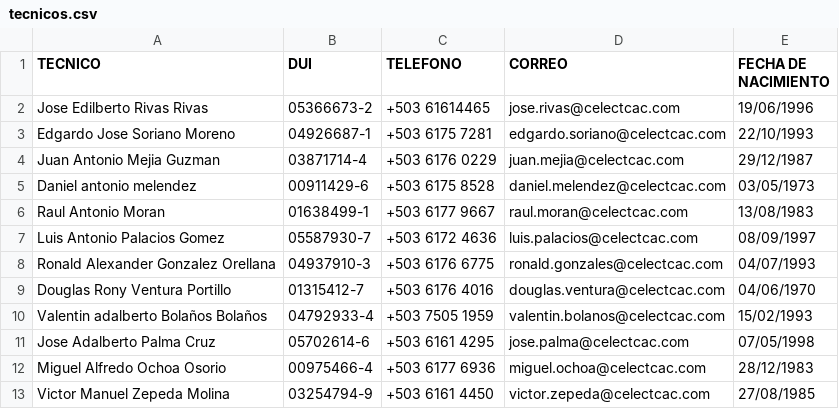
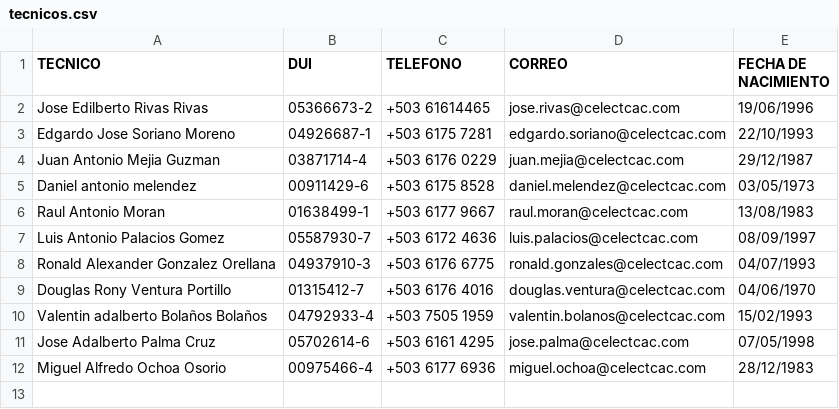
Before and after one commit to jr0447951-spec/app-accesos, a CSV file: tecnicos.csv, drawn as a sheet.

Commit message:
Actualizar tecnicos.csv

```diff
--- a/tecnicos.csv
+++ b/tecnicos.csv
@@ -12,2 +12 @@ Jose Adalberto Palma Cruz;05702614-6;+503 6161 4295;jose.palma@celectcac.com;07/
 Miguel Alfredo Ochoa Osorio;00975466-4;+503 6177 6936;miguel.ochoa@celectcac.com;28/12/1983
-Victor Manuel Zepeda Molina;03254794-9;+503 6161 4450;victor.zepeda@celectcac.com;27/08/1985
```
